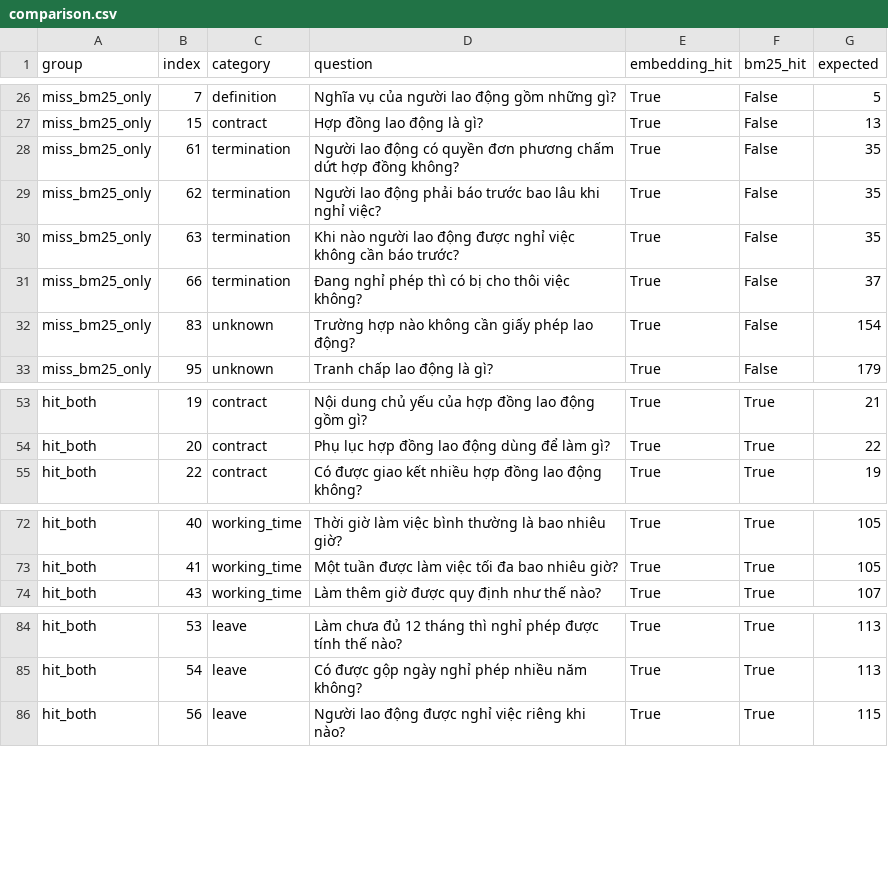
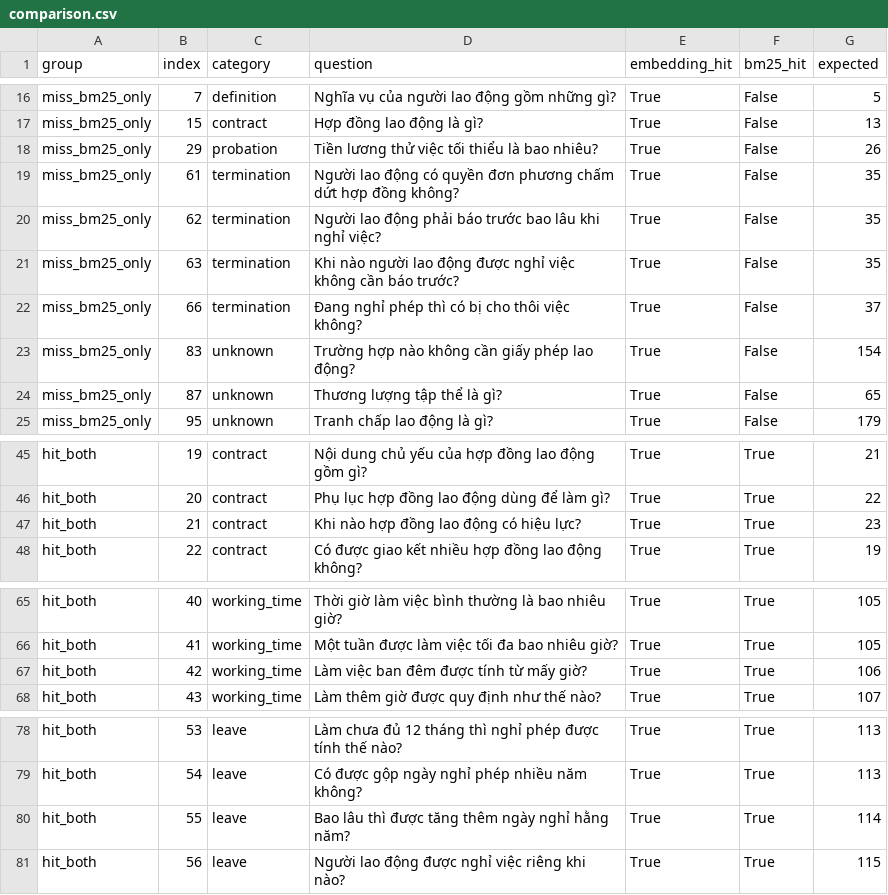
Before and after one commit to k4nnguyen/VLC_AI, a CSV file: src/evaluation/reports/comparison.csv, drawn as a sheet; only a part is shown, gaps mark what is left out; the diff covers the shown part only; the diff names each change by its address in the sheet, - before the commit and + after, or states it on an @@ line.

```diff
--- a/src/evaluation/reports/comparison.csv
+++ b/src/evaluation/reports/comparison.csv
+row 18: miss_bm25_only | 29 | probation | Tiền lương thử việc tối thiểu là bao nhiêu? | True | False | 26
+row 24: miss_bm25_only | 87 | unknown | Thương lượng tập thể là gì? | True | False | 65
+row 47: hit_both | 21 | contract | Khi nào hợp đồng lao động có hiệu lực? | True | True | 23
+row 67: hit_both | 42 | working_time | Làm việc ban đêm được tính từ mấy giờ? | True | True | 106
+row 80: hit_both | 55 | leave | Bao lâu thì được tăng thêm ngày nghỉ hằng năm? | True | True | 114
```
Also changed, not shown: 5 added rows and 10 removed rows elsewhere in this file, src/evaluation/reports/bm25.csv, src/evaluation/reports/embedding.csv, 11 other files.
